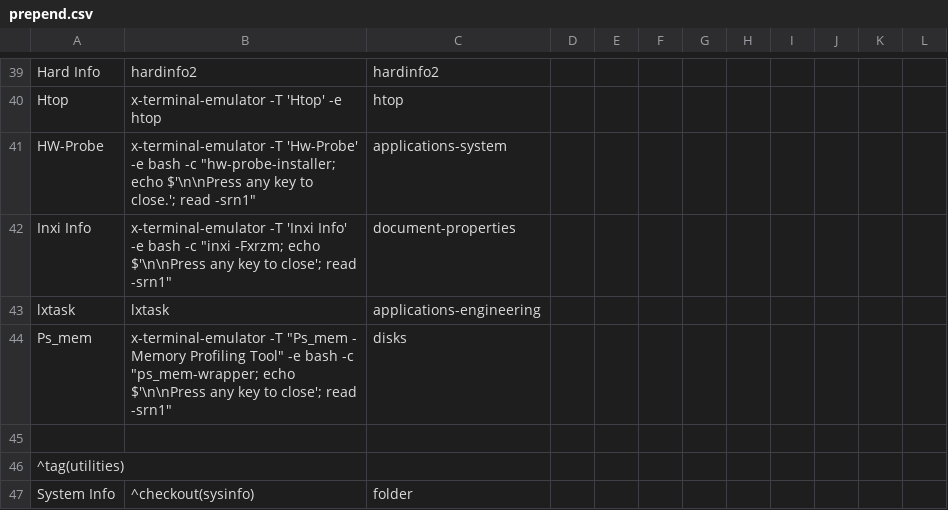
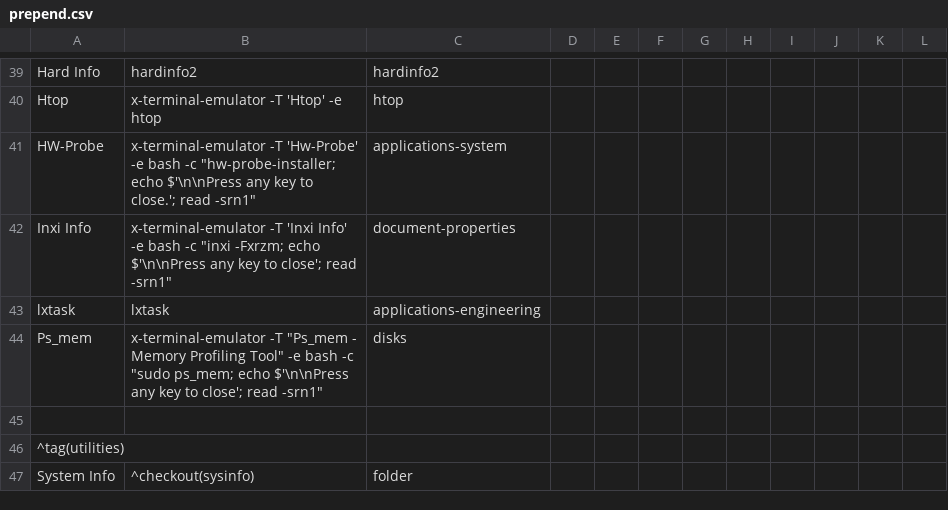
Before and after one commit to sleekmason/Lilidog-Trixie, a CSV file: config/includes.chroot_after_packages/etc/skel/.config/jgmenu/prepend.csv, drawn as a sheet; only a part is shown, gaps mark what is left out.

```diff
--- a/config/includes.chroot_after_packages/etc/skel/.config/jgmenu/prepend.csv
+++ b/config/includes.chroot_after_packages/etc/skel/.config/jgmenu/prepend.csv
@@ -43,3 +43,3 @@ Inxi Info,          x-terminal-emulator -T 'Inxi Info' -e bash -c "inxi -Fxrzm;
 lxtask,             lxtask,                           applications-engineering
-Ps_mem,             x-terminal-emulator -T "Ps_mem - Memory Profiling Tool" -e bash -c "ps_mem-wrapper; echo $'\n\nPress any key to close'; read -srn1", disks
+Ps_mem,             x-terminal-emulator -T "Ps_mem - Memory Profiling Tool" -e bash -c "sudo ps_mem; echo $'\n\nPress any key to close'; read -srn1", disks
 
```
Also changed, not shown: 3 other files.
